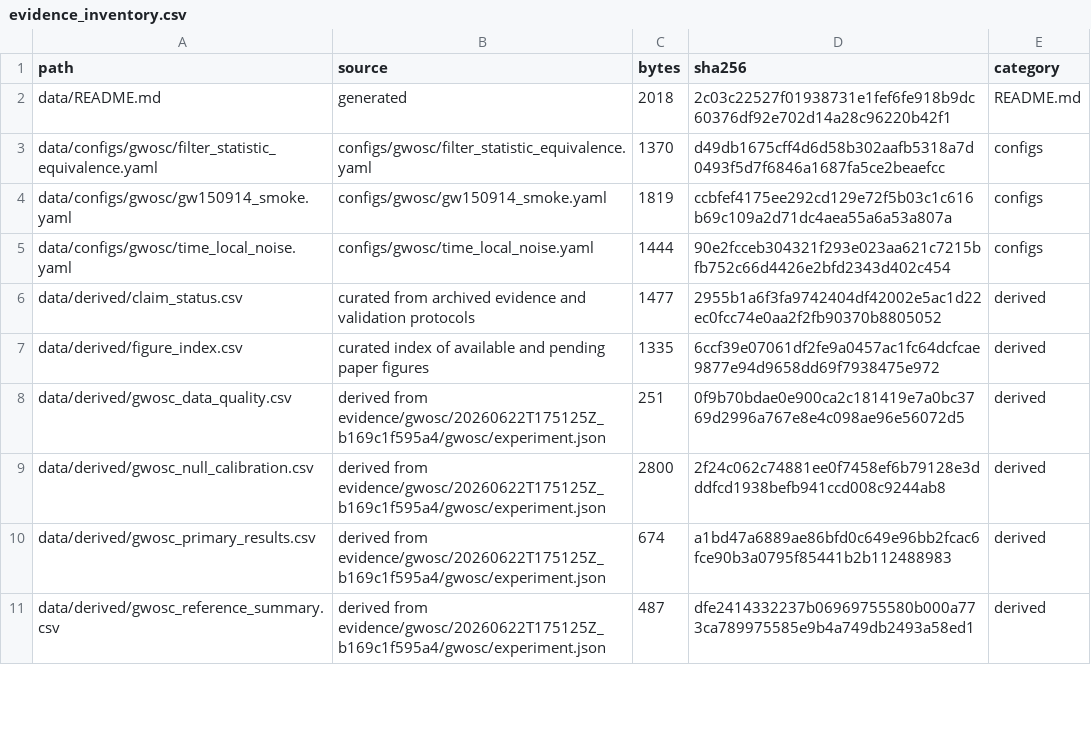
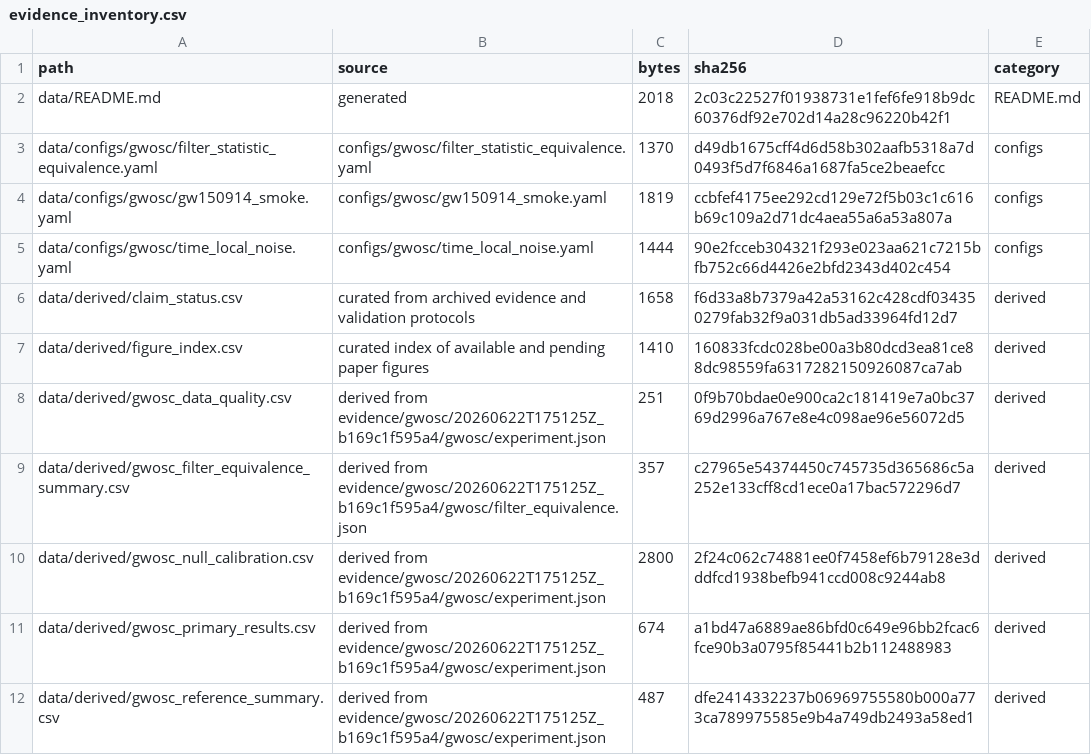
Before and after one commit to dowlingwong/noise-weighted-subspace-reconstruction, a CSV file: transfer_paper/data/derived/evidence_inventory.csv, drawn as a sheet; only a part is shown; the diff covers the shown part only.

Commit message:
after run GWOSC

```diff
--- a/transfer_paper/data/derived/evidence_inventory.csv
+++ b/transfer_paper/data/derived/evidence_inventory.csv
@@ -5,5 +5,6 @@ data/configs/gwosc/gw150914_smoke.yaml,configs/gwosc/gw150914_smoke.yaml,1819,cc
 data/configs/gwosc/time_local_noise.yaml,configs/gwosc/time_local_noise.yaml,1444,90e2fcceb304321f293e023aa621c7215bfb752c66d4426e2bfd2343d402c454,configs
-data/derived/claim_status.csv,curated from archived evidence and validation protocols,1477,2955b1a6f3fa9742404df42002e5ac1d22ec0fcc74e0aa2f2fb90370b8805052,derived
-data/derived/figure_index.csv,curated index of available and pending paper figures,1335,6ccf39e07061df2fe9a0457ac1fc64dcfcae9877e94d9658dd69f7938475e972,derived
+data/derived/claim_status.csv,curated from archived evidence and validation protocols,1658,f6d33a8b7379a42a53162c428cdf034350279fab32f9a031db5ad33964fd12d7,derived
+data/derived/figure_index.csv,curated index of available and pending paper figures,1410,160833fcdc028be00a3b80dcd3ea81ce88dc98559fa6317282150926087ca7ab,derived
 data/derived/gwosc_data_quality.csv,derived from evidence/gwosc/20260622T175125Z_b169c1f595a4/gwosc/experiment.json,251,0f9b70bdae0e900ca2c181419e7a0bc3769d2996a767e8e4c098ae96e56072d5,derived
+data/derived/gwosc_filter_equivalence_summary.csv,derived from evidence/gwosc/20260622T175125Z_b169c1f595a4/gwosc/filter_equivalence.json,357,c27965e54374450c745735d365686c5a252e133cff8cd1ece0a17bac572296d7,derived
 data/derived/gwosc_null_calibration.csv,derived from evidence/gwosc/20260622T175125Z_b169c1f595a4/gwosc/experiment.json,2800,2f24c062c74881ee0f7458ef6b79128e3dddfcd1938befb941ccd008c9244ab8,derived
```
Also changed, not shown: 22 added rows, 1 removed row and 33 edited cells elsewhere in this file, transfer_paper/data/derived/claim_status.csv, transfer_paper/data/derived/figure_index.csv, 57 other files.
